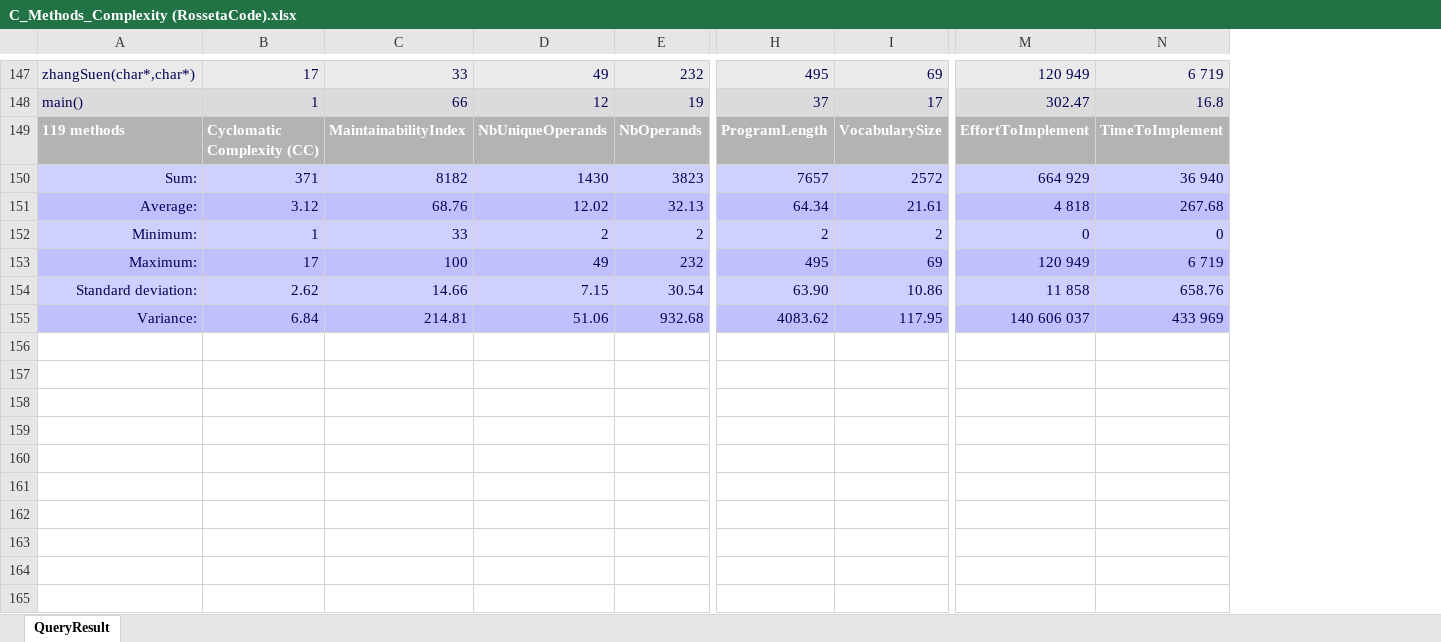
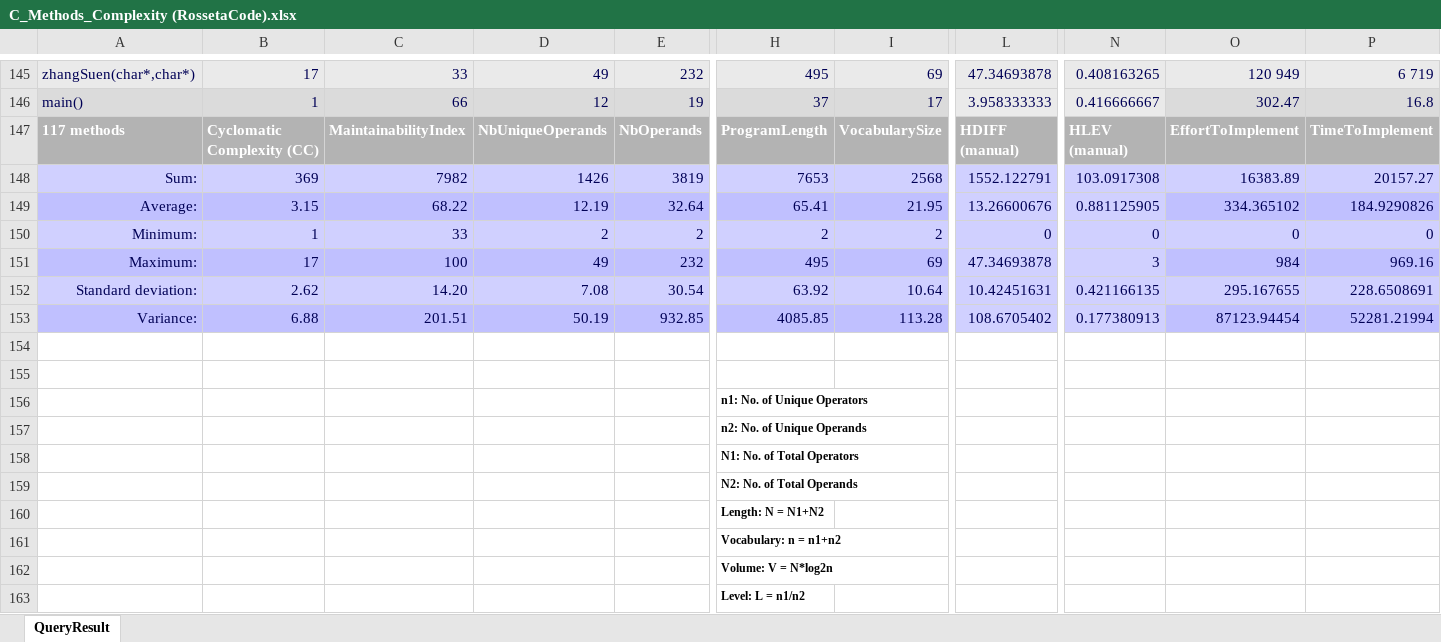
Before and after one commit to zaricu22/Multi-Lang_Metrics, an Excel workbook: results/CoderGears/CppDepend/RossetaCode/C_Methods_Complexity (RossetaCode).xlsx, sheet QueryResult, drawn as a sheet; only a part is shown, gaps mark what is left out; values as stored, in another font and other column widths than the file's, no borders; removed rows and columns are numbered as before the commit, all else as after; rows hold the shown columns only; the diff covers the shown part only; the diff names each change by its address in the sheet, - before the commit and + after, or states it on an @@ line.

```diff
--- a/results/CoderGears/CppDepend/RossetaCode/C_Methods_Complexity (RossetaCode).xlsx (sheet QueryResult)
+++ b/results/CoderGears/CppDepend/RossetaCode/C_Methods_Complexity (RossetaCode).xlsx (sheet QueryResult)
+column L, rows 145-148: 47.34693878 | 3.958333333 | HDIFF (manual) | 1552.122791; rows 150-151: 0 | 47.34693878
+column N, rows 145-148: 0.408163265 | 0.416666667 | HLEV (manual) | 103.0917308; rows 150-151: 0 | 3
-A147: 119 methods
+A147: 117 methods
-B148: 371
+B148: 369
-C148: 8182
+C148: 7982
-D148: 1430
+D148: 1426
-E148: 3823
+E148: 3819
-H148: 7657
+H148: 7653
-I148: 2572
+I148: 2568
-O148: 664 929
+O148: 16383.89
-P148: 36 940
+P148: 20157.27
-row 151: Average: | 3.12 | 68.76 | 12.02 | 32.13 | 64.34 | 21.61 | 4 818 | 267.68
+row 149: Average: | 3.15 | 68.22 | 12.19 | 32.64 | 65.41 | 21.95 | 13.26600676 | 0.881125905 | 334.365102 | 184.9290826
-O151: 120 949
+O151: 984
-P151: 6 719
+P151: 969.16
+row 152: Standard deviation: | 2.62 | 14.20 | 7.08 | 30.54 | 63.92 | 10.64 | 10.42451631 | 0.421166135 | 295.167655 | 228.6508691
+row 153: Variance: | 6.88 | 201.51 | 50.19 | 932.85 | 4085.85 | 113.28 | 108.6705402 | 0.177380913 | 87123.94454 | 52281.21994
-row 154: Standard deviation: | 2.62 | 14.66 | 7.15 | 30.54 | 63.90 | 10.86 | 11 858 | 658.76
+row 154: (empty)
-A154:I154 fill: #D0D0FF
+A154:I154 fill: none
-O154:P154 fill: #D0D0FF
+O154:P154 fill: none
-row 155: Variance: | 6.84 | 214.81 | 51.06 | 932.68 | 4083.62 | 117.95 | 140 606 037 | 433 969
+row 155: (empty)
-A155:I155 fill: #C0C0FF
+A155:I155 fill: none
-O155:P155 fill: #C0C0FF
+O155:P155 fill: none
+row 156:  |  |  |  |  | n1: No. of Unique Operators
+row 157:  |  |  |  |  | n2: No. of Unique Operands
+row 158:  |  |  |  |  | N1: No. of Total Operators
+row 159:  |  |  |  |  | N2: No. of Total Operands
+row 160:  |  |  |  |  | Length: N = N1+N2
+row 161:  |  |  |  |  | Vocabulary: n = n1+n2
+row 162:  |  |  |  |  | Volume: V = N*log2n
+row 163:  |  |  |  |  | Level: L = n1/n2
```
Also changed, not shown: 2 added rows, 2 removed rows, 12 edited cells and cell formats elsewhere in this sheet, results/CoderGears/CppDepend/LICCA/C_Methods_Basics (LICCA).xlsx, results/CoderGears/CppDepend/LICCA/C_Methods_Complexity (LICCA).xlsx, 3 other files.
